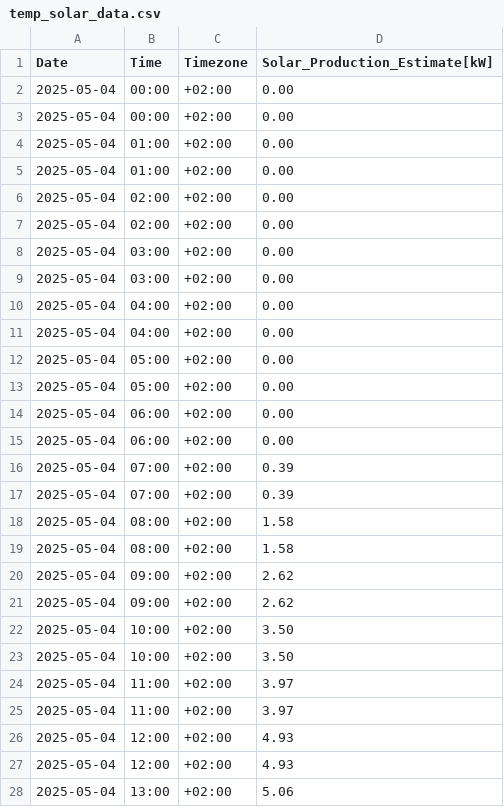
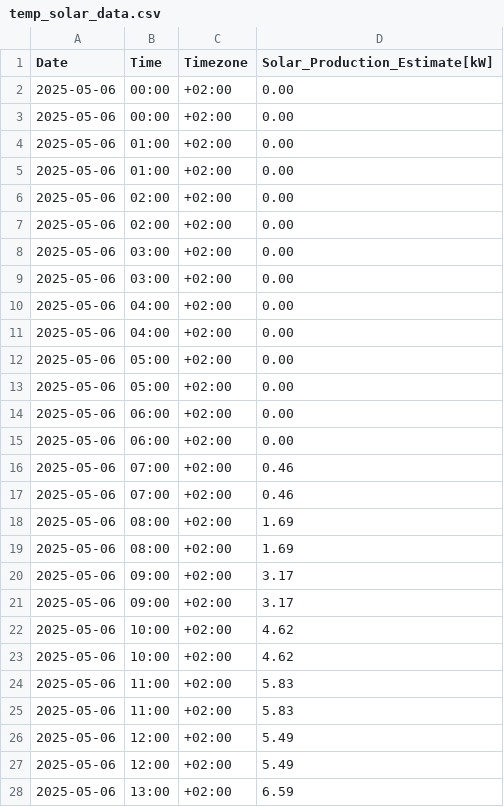
Before and after one commit to Vuidianga/Project, a CSV file: temporal_file/temp_solar_data.csv, drawn as a sheet; only a part is shown; the diff covers the shown part only.

```diff
--- a/temporal_file/temp_solar_data.csv
+++ b/temporal_file/temp_solar_data.csv
@@ -1,28 +1,28 @@
 Date,Time,Timezone,Solar_Production_Estimate[kW]
-2025-05-04,00:00,+02:00,0.00
-2025-05-04,00:00,+02:00,0.00
-2025-05-04,01:00,+02:00,0.00
-2025-05-04,01:00,+02:00,0.00
-2025-05-04,02:00,+02:00,0.00
-2025-05-04,02:00,+02:00,0.00
-2025-05-04,03:00,+02:00,0.00
-2025-05-04,03:00,+02:00,0.00
-2025-05-04,04:00,+02:00,0.00
-2025-05-04,04:00,+02:00,0.00
-2025-05-04,05:00,+02:00,0.00
-2025-05-04,05:00,+02:00,0.00
-2025-05-04,06:00,+02:00,0.00
-2025-05-04,06:00,+02:00,0.00
-2025-05-04,07:00,+02:00,0.39
-2025-05-04,07:00,+02:00,0.39
-2025-05-04,08:00,+02:00,1.58
-2025-05-04,08:00,+02:00,1.58
-2025-05-04,09:00,+02:00,2.62
-2025-05-04,09:00,+02:00,2.62
-2025-05-04,10:00,+02:00,3.50
-2025-05-04,10:00,+02:00,3.50
-2025-05-04,11:00,+02:00,3.97
-2025-05-04,11:00,+02:00,3.97
-2025-05-04,12:00,+02:00,4.93
-2025-05-04,12:00,+02:00,4.93
-2025-05-04,13:00,+02:00,5.06
+2025-05-06,00:00,+02:00,0.00
+2025-05-06,00:00,+02:00,0.00
+2025-05-06,01:00,+02:00,0.00
+2025-05-06,01:00,+02:00,0.00
+2025-05-06,02:00,+02:00,0.00
+2025-05-06,02:00,+02:00,0.00
+2025-05-06,03:00,+02:00,0.00
+2025-05-06,03:00,+02:00,0.00
+2025-05-06,04:00,+02:00,0.00
+2025-05-06,04:00,+02:00,0.00
+2025-05-06,05:00,+02:00,0.00
+2025-05-06,05:00,+02:00,0.00
+2025-05-06,06:00,+02:00,0.00
+2025-05-06,06:00,+02:00,0.00
+2025-05-06,07:00,+02:00,0.46
+2025-05-06,07:00,+02:00,0.46
+2025-05-06,08:00,+02:00,1.69
+2025-05-06,08:00,+02:00,1.69
+2025-05-06,09:00,+02:00,3.17
+2025-05-06,09:00,+02:00,3.17
+2025-05-06,10:00,+02:00,4.62
+2025-05-06,10:00,+02:00,4.62
+2025-05-06,11:00,+02:00,5.83
+2025-05-06,11:00,+02:00,5.83
+2025-05-06,12:00,+02:00,5.49
+2025-05-06,12:00,+02:00,5.49
+2025-05-06,13:00,+02:00,6.59
```
Also changed, not shown: 116 edited cells elsewhere in this file, DataBase/db.csv, temporal_file/temp_market_prices.csv, 12 other files.
